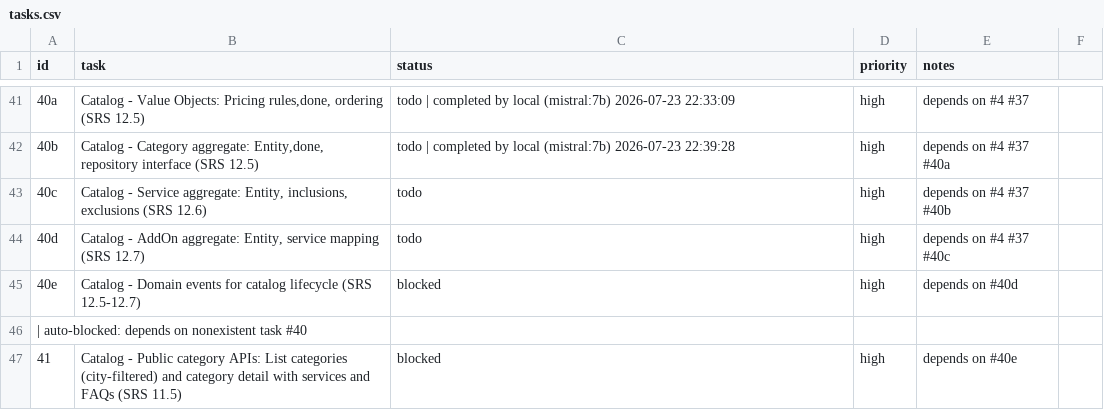
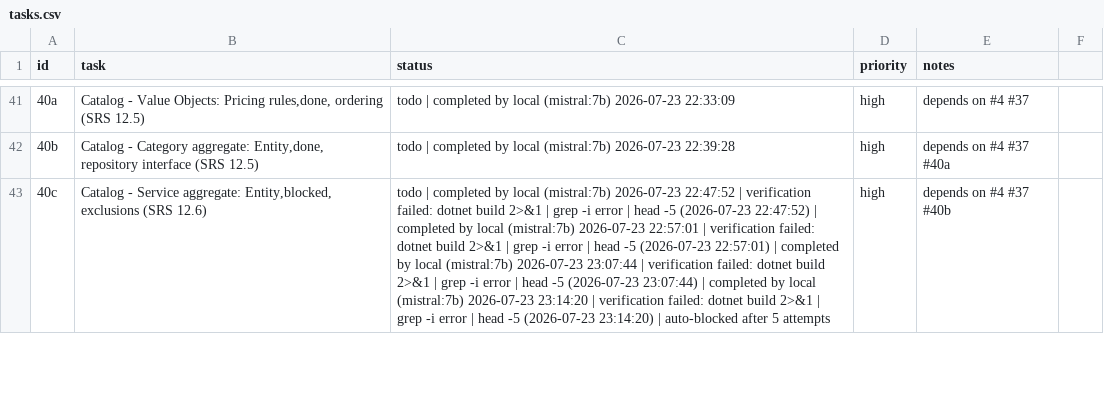
Before and after one commit to SantoshGitlab/nestly, a CSV file: tasks.csv, drawn as a sheet; only a part is shown, gaps mark what is left out; removed rows and columns are numbered as before the commit, all else as after; the diff covers the shown part only; the diff names each change by its address in the sheet, - before the commit and + after, or states it on an @@ line.

```diff
--- a/tasks.csv
+++ b/tasks.csv
-B43 (task): …Service aggregate: Entity, inclusions, exclusions (SRS…
+B43 (task): …Service aggregate: Entity,blocked, exclusions (SRS…
-C43 (status): todo
+C43 (status): todo | completed by local (mistral:7b) 2026-07-23 22:47:52 | verification failed: dotnet build 2>&1 | grep -i error | head -5 (2026-07-23 22:47:52) | completed by local (mistral:7b) 2026-07-23 22:57:01 | verification failed: dotnet build 2>&1 | grep -i error | head -5 (2026-07-23 22:57:01) | completed by local (mistral:7b) 2026-07-23 23:07:44 | verification failed: dotnet build 2>&1 | grep -i error | head -5 (2026-07-23 23:07:44) | completed by local (mistral:7b) 2026-07-23 23:14:20 | verification failed: dotnet build 2>&1 | grep -i error | head -5 (2026-07-23 23:14:20) | auto-blocked after 5 attempts
-row 44: 40d | Catalog - AddOn aggregate: Entity, service mapping (SRS 12.7) | todo | high | depends on #4 #37 #40c
-row 45: 40e | Catalog - Domain events for catalog lifecycle (SRS 12.5-12.7) | blocked | high | depends on #40d
-row 46: | auto-blocked: depends on nonexistent task #40
-row 47: 41 | Catalog - Public category APIs: List categories (city-filtered) and category detail with services and FAQs (SRS 11.5) | blocked | high | depends on #40e
```
Also changed, not shown: 12 added rows, 4 removed rows and 11 edited cells elsewhere in this file, 10 other files.
